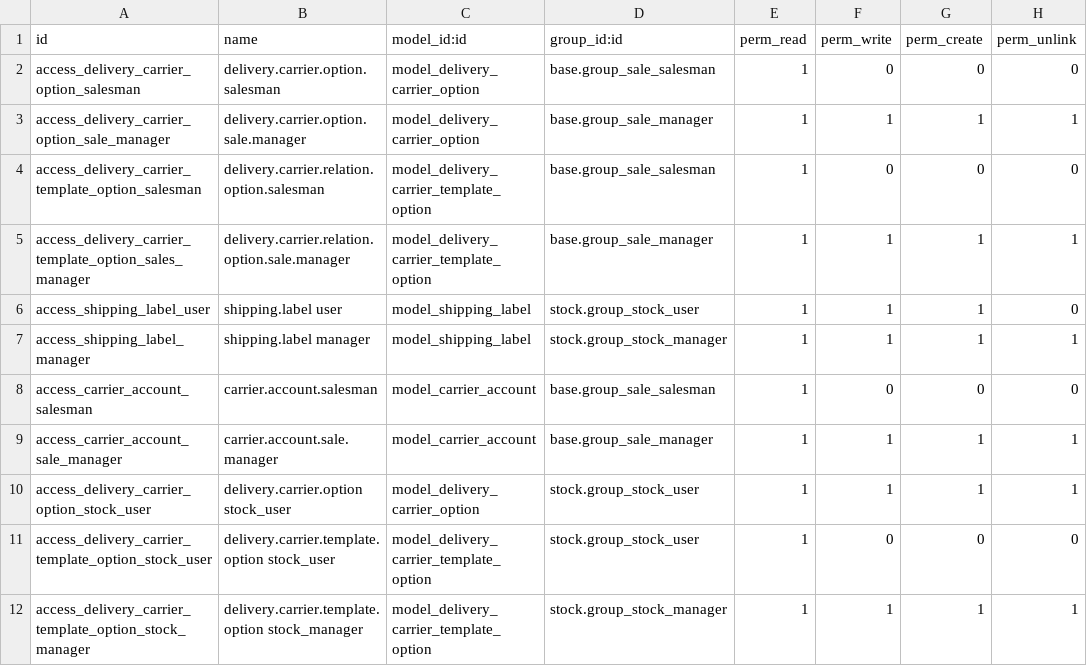
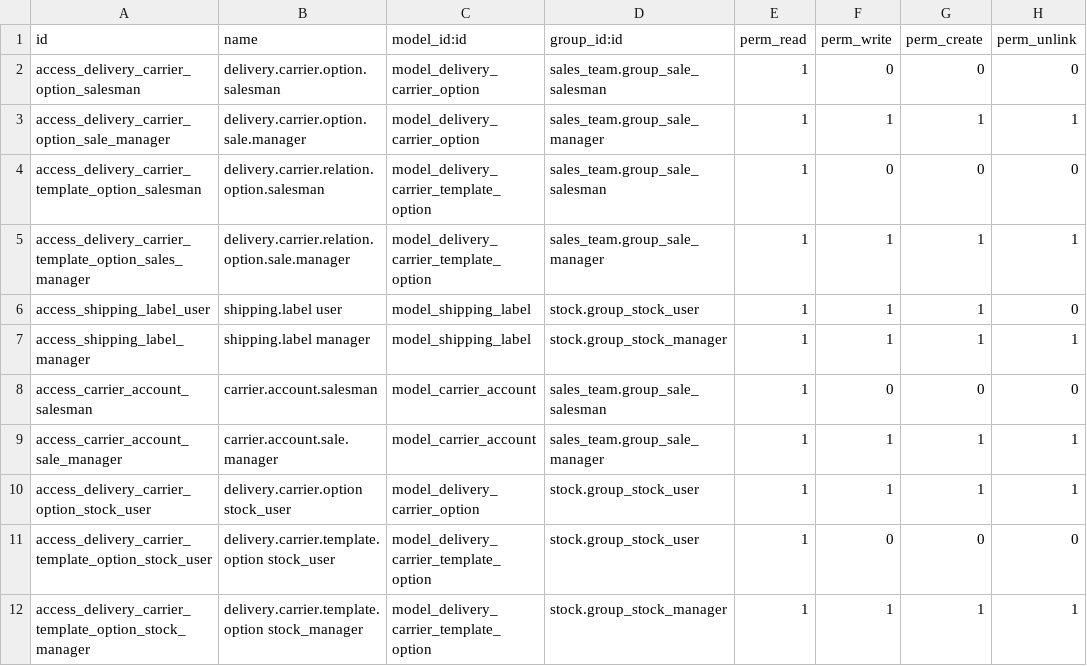
Before and after one commit to karizmaconseil/delivery-carrier, a CSV file: base_delivery_carrier_label/security/ir.model.access.csv, drawn as a sheet.

Commit message:
WIP migraciont label
MIG 10.0 base_delivery_carrier_label

```diff
--- a/base_delivery_carrier_label/security/ir.model.access.csv
+++ b/base_delivery_carrier_label/security/ir.model.access.csv
@@ -1,10 +1,10 @@
 id,name,model_id:id,group_id:id,perm_read,perm_write,perm_create,perm_unlink
-access_delivery_carrier_option_salesman,delivery.carrier.option.salesman,model_delivery_carrier_option,base.group_sale_salesman,1,0,0,0
-access_delivery_carrier_option_sale_manager,delivery.carrier.option.sale.manager,model_delivery_carrier_option,base.group_sale_manager,1,1,1,1
-access_delivery_carrier_template_option_salesman,delivery.carrier.relation.option.salesman,model_delivery_carrier_template_option,base.group_sale_salesman,1,0,0,0
-access_delivery_carrier_template_option_sales_manager,delivery.carrier.relation.option.sale.manager,model_delivery_carrier_template_option,base.group_sale_manager,1,1,1,1
+access_delivery_carrier_option_salesman,delivery.carrier.option.salesman,model_delivery_carrier_option,sales_team.group_sale_salesman,1,0,0,0
+access_delivery_carrier_option_sale_manager,delivery.carrier.option.sale.manager,model_delivery_carrier_option,sales_team.group_sale_manager,1,1,1,1
+access_delivery_carrier_template_option_salesman,delivery.carrier.relation.option.salesman,model_delivery_carrier_template_option,sales_team.group_sale_salesman,1,0,0,0
+access_delivery_carrier_template_option_sales_manager,delivery.carrier.relation.option.sale.manager,model_delivery_carrier_template_option,sales_team.group_sale_manager,1,1,1,1
 access_shipping_label_user,shipping.label user,model_shipping_label,stock.group_stock_user,1,1,1,0
 access_shipping_label_manager,shipping.label manager,model_shipping_label,stock.group_stock_manager,1,1,1,1
-access_carrier_account_salesman,carrier.account.salesman,model_carrier_account,base.group_sale_salesman,1,0,0,0
-access_carrier_account_sale_manager,carrier.account.sale.manager,model_carrier_account,base.group_sale_manager,1,1,1,1
+access_carrier_account_salesman,carrier.account.salesman,model_carrier_account,sales_team.group_sale_salesman,1,0,0,0
+access_carrier_account_sale_manager,carrier.account.sale.manager,model_carrier_account,sales_team.group_sale_manager,1,1,1,1
 access_delivery_carrier_option_stock_user,delivery.carrier.option stock_user,model_delivery_carrier_option,stock.group_stock_user,1,1,1,1
```
Also changed, not shown: 15 other files.
